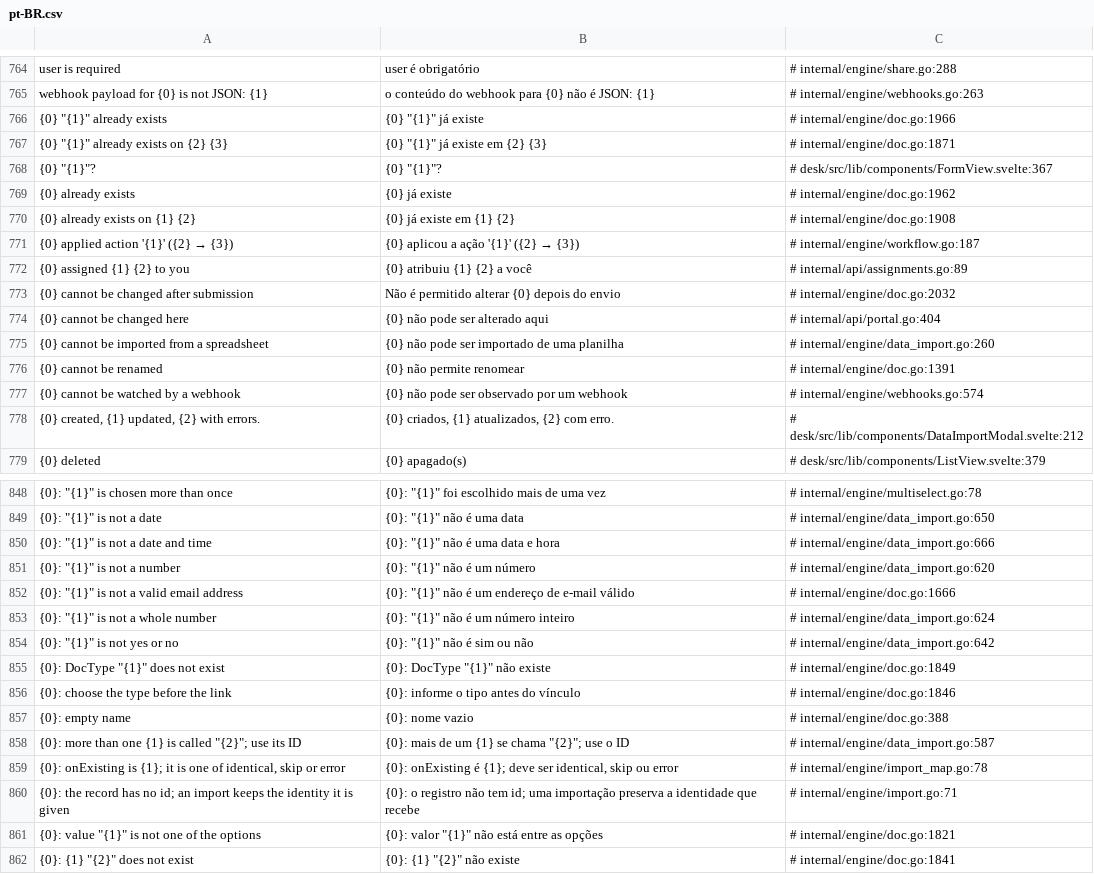
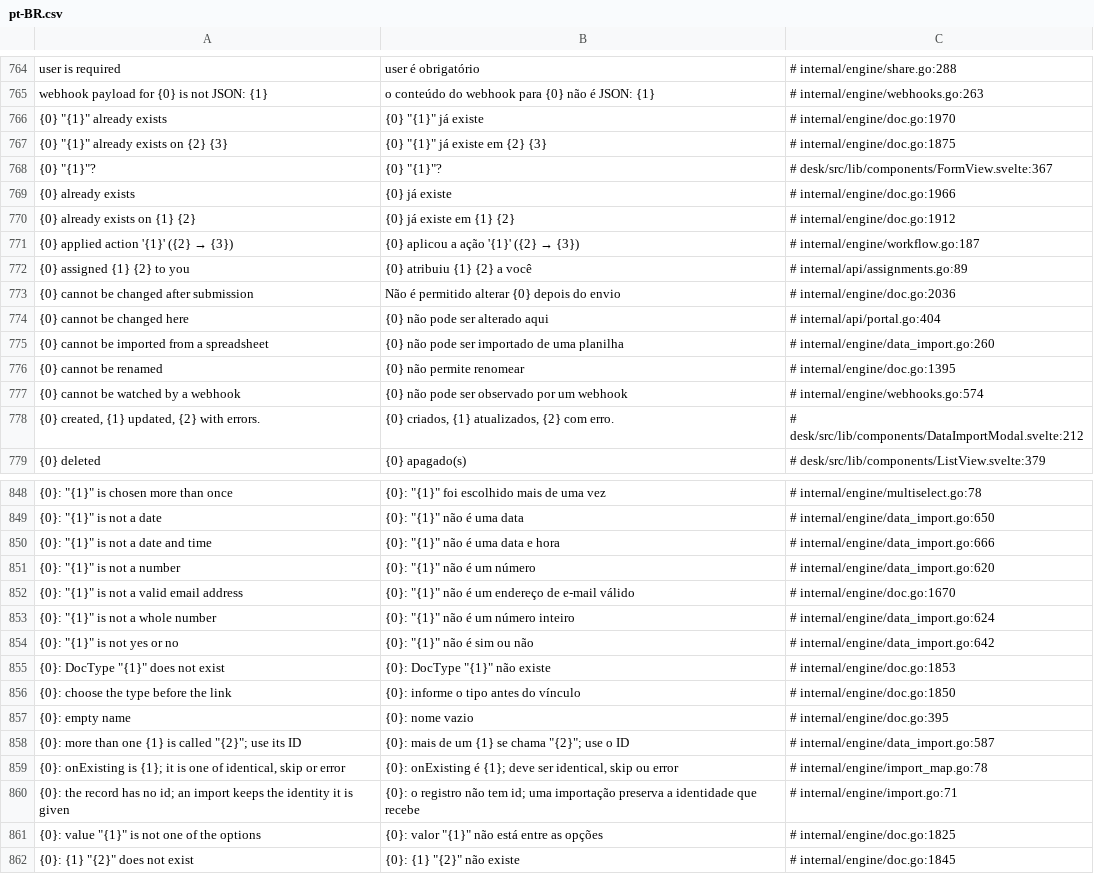
Before and after one commit to jrvidotti/ddcore, a CSV file: core/translations/pt-BR.csv, drawn as a sheet; only a part is shown, gaps mark what is left out; the diff covers the shown part only.

```diff
--- a/core/translations/pt-BR.csv
+++ b/core/translations/pt-BR.csv
@@ -765,13 +765,13 @@ user is required,user é obrigatório,# internal/engine/share.go:288
 webhook payload for {0} is not JSON: {1},o conteúdo do webhook para {0} não é JSON: {1},# internal/engine/webhooks.go:263
-"{0} ""{1}"" already exists","{0} ""{1}"" já existe",# internal/engine/doc.go:1966
-"{0} ""{1}"" already exists on {2} {3}","{0} ""{1}"" já existe em {2} {3}",# internal/engine/doc.go:1871
+"{0} ""{1}"" already exists","{0} ""{1}"" já existe",# internal/engine/doc.go:1970
+"{0} ""{1}"" already exists on {2} {3}","{0} ""{1}"" já existe em {2} {3}",# internal/engine/doc.go:1875
 "{0} ""{1}""?","{0} ""{1}""?",# desk/src/lib/components/FormView.svelte:367
-{0} already exists,{0} já existe,# internal/engine/doc.go:1962
-{0} already exists on {1} {2},{0} já existe em {1} {2},# internal/engine/doc.go:1908
+{0} already exists,{0} já existe,# internal/engine/doc.go:1966
+{0} already exists on {1} {2},{0} já existe em {1} {2},# internal/engine/doc.go:1912
 {0} applied action '{1}' ({2} → {3}),{0} aplicou a ação '{1}' ({2} → {3}),# internal/engine/workflow.go:187
 {0} assigned {1} {2} to you,{0} atribuiu {1} {2} a você,# internal/api/assignments.go:89
-{0} cannot be changed after submission,Não é permitido alterar {0} depois do envio,# internal/engine/doc.go:2032
+{0} cannot be changed after submission,Não é permitido alterar {0} depois do envio,# internal/engine/doc.go:2036
 {0} cannot be changed here,{0} não pode ser alterado aqui,# internal/api/portal.go:404
 {0} cannot be imported from a spreadsheet,{0} não pode ser importado de uma planilha,# internal/engine/data_import.go:260
-{0} cannot be renamed,{0} não permite renomear,# internal/engine/doc.go:1391
+{0} cannot be renamed,{0} não permite renomear,# internal/engine/doc.go:1395
 {0} cannot be watched by a webhook,{0} não pode ser observado por um webhook,# internal/engine/webhooks.go:574
@@ -851,8 +851,8 @@ webhook payload for {0} is not JSON: {1},o conteúdo do webhook para {0} não é
 "{0}: ""{1}"" is not a number","{0}: ""{1}"" não é um número",# internal/engine/data_import.go:620
-"{0}: ""{1}"" is not a valid email address","{0}: ""{1}"" não é um endereço de e-mail válido",# internal/engine/doc.go:1666
+"{0}: ""{1}"" is not a valid email address","{0}: ""{1}"" não é um endereço de e-mail válido",# internal/engine/doc.go:1670
 "{0}: ""{1}"" is not a whole number","{0}: ""{1}"" não é um número inteiro",# internal/engine/data_import.go:624
 "{0}: ""{1}"" is not yes or no","{0}: ""{1}"" não é sim ou não",# internal/engine/data_import.go:642
-"{0}: DocType ""{1}"" does not exist","{0}: DocType ""{1}"" não existe",# internal/engine/doc.go:1849
-{0}: choose the type before the link,{0}: informe o tipo antes do vínculo,# internal/engine/doc.go:1846
-{0}: empty name,{0}: nome vazio,# internal/engine/doc.go:388
+"{0}: DocType ""{1}"" does not exist","{0}: DocType ""{1}"" não existe",# internal/engine/doc.go:1853
+{0}: choose the type before the link,{0}: informe o tipo antes do vínculo,# internal/engine/doc.go:1850
+{0}: empty name,{0}: nome vazio,# internal/engine/doc.go:395
 "{0}: more than one {1} is called ""{2}""; use its ID","{0}: mais de um {1} se chama ""{2}""; use o ID",# internal/engine/data_import.go:587
@@ -860,3 +860,3 @@ webhook payload for {0} is not JSON: {1},o conteúdo do webhook para {0} não é
 {0}: the record has no id; an import keeps the identity it is given,{0}: o registro não tem id; uma importação preserva a identidade que recebe,# internal/engine/import.go:71
-"{0}: value ""{1}"" is not one of the options","{0}: valor ""{1}"" não está entre as opções",# internal/engine/doc.go:1821
-"{0}: {1} ""{2}"" does not exist","{0}: {1} ""{2}"" não existe",# internal/engine/doc.go:1841
+"{0}: value ""{1}"" is not one of the options","{0}: valor ""{1}"" não está entre as opções",# internal/engine/doc.go:1825
+"{0}: {1} ""{2}"" does not exist","{0}: {1} ""{2}"" não existe",# internal/engine/doc.go:1845
```
Also changed, not shown: 62 edited cells elsewhere in this file, 20 other files.
